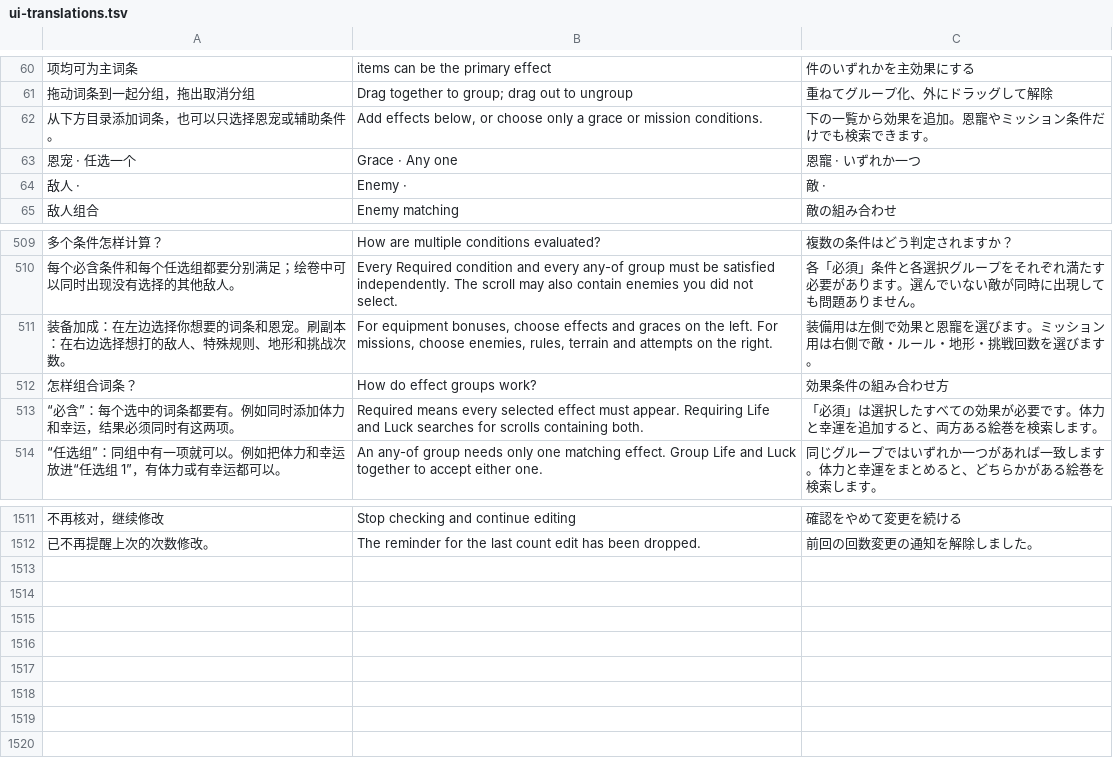
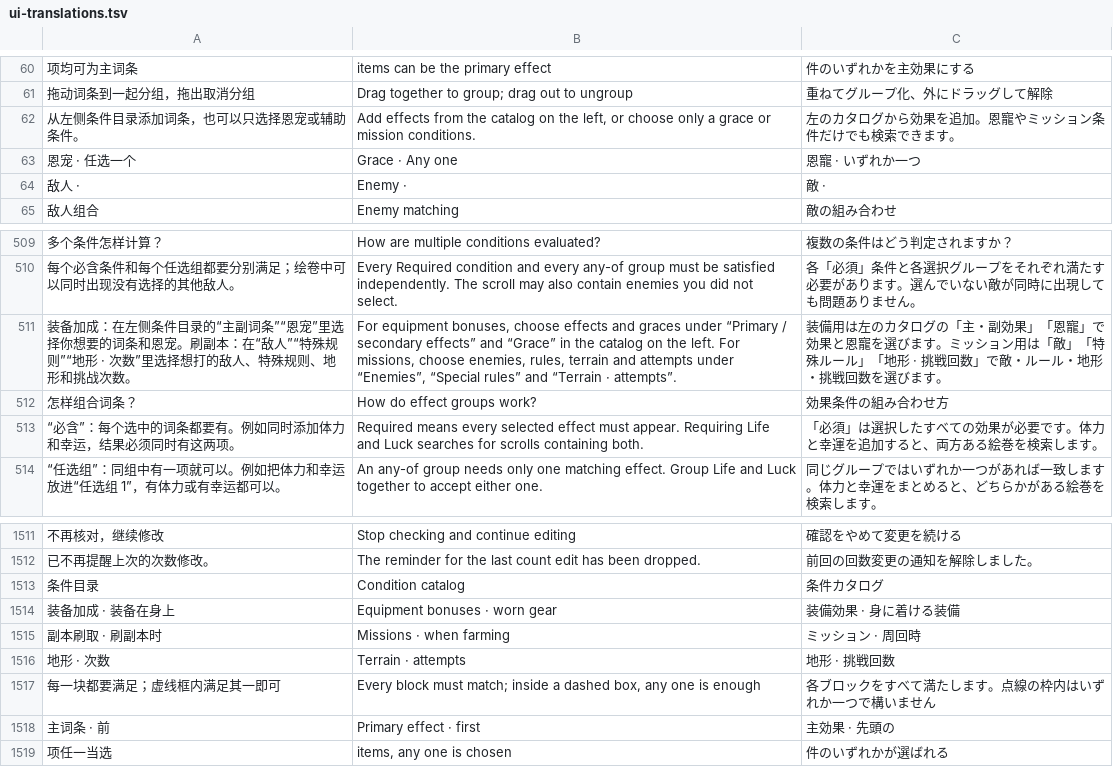
Before and after one commit to Master-Bayesian/Nioh3-Scroll-Generator, a TSV file: apps/workshop/ui-translations.tsv, drawn as a sheet; only a part is shown, gaps mark what is left out; removed rows and columns are numbered as before the commit, all else as after; the diff names each change by its address in the sheet, - before the commit and + after, or states it on an @@ line.

```diff
--- a/apps/workshop/ui-translations.tsv
+++ b/apps/workshop/ui-translations.tsv
-A62: 从下方目录添加词条，也可以只选择恩宠或辅助条件。
+A62: 从左侧条件目录添加词条，也可以只选择恩宠或辅助条件。
-B62: Add effects below, or choose…
+B62: Add effects from the catalog on the left, or choose…
-C62: 下の一覧から効果を追加。恩寵やミッション条件だけでも検索できます。
+C62: 左のカタログから効果を追加。恩寵やミッション条件だけでも検索できます。
-row 511: 装备加成：在左边选择你想要的词条和恩宠。刷副本：在右边选择想打的敌人、特殊规则、地形和挑战次数。 | For equipment bonuses, choose effects and graces on the left. For missions, choose enemies, rules, terrain and attempts on the right. | 装備用は左側で効果と恩寵を選びます。ミッション用は右側で敵・ルール・地形・挑戦回数を選びます。
+row 511: 装备加成：在左侧条件目录的“主副词条”“恩宠”里选择你想要的词条和恩宠。刷副本：在“敌人”“特殊规则”“地形 · 次数”里选择想打的敌人、特殊规则、地形和挑战次数。 | For equipment bonuses, choose effects and graces under “Primary / secondary effects” and “Grace” in the catalog on the left. For missions, choose enemies, rules, terrain and attempts under “Enemies”, “Special rules” and “Terrain · attempts”. | 装備用は左のカタログの「主・副効果」「恩寵」で効果と恩寵を選びます。ミッション用は「敵」「特殊ルール」「地形 · 挑戦回数」で敵・ルール・地形・挑戦回数を選びます。
+row 1513: 条件目录 | Condition catalog | 条件カタログ
+row 1514: 装备加成 · 装备在身上 | Equipment bonuses · worn gear | 装備効果 · 身に着ける装備
+row 1515: 副本刷取 · 刷副本时 | Missions · when farming | ミッション · 周回時
+row 1516: 地形 · 次数 | Terrain · attempts | 地形 · 挑戦回数
+row 1517: 每一块都要满足；虚线框内满足其一即可 | Every block must match; inside a dashed box, any one is enough | 各ブロックをすべて満たします。点線の枠内はいずれか一つで構いません
+row 1518: 主词条 · 前 | Primary effect · first | 主効果 · 先頭の
+row 1519: 项任一当选 | items, any one is chosen | 件のいずれかが選ばれる
```
Also changed, not shown: 8 other files.
